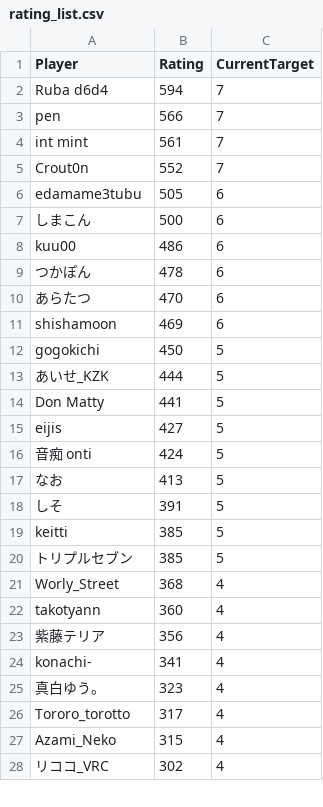
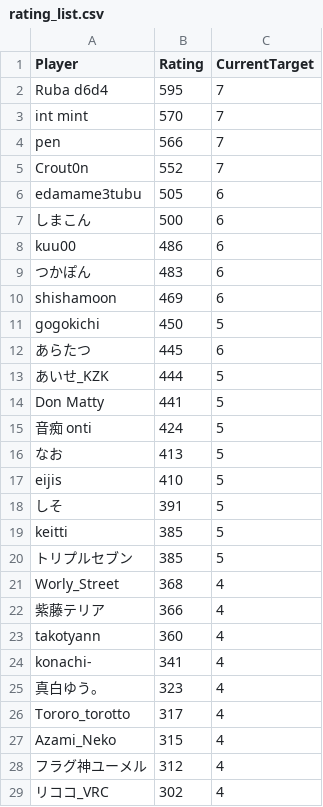
Before and after one commit to eijis-pan/CaromFargoRanking, a CSV file: src/CaromFargoRanking/data/rating_list.csv, drawn as a sheet; only a part is shown; the diff covers the shown part only.

Commit message:
GitHub Actions から差分を Push

```diff
--- a/src/CaromFargoRanking/data/rating_list.csv
+++ b/src/CaromFargoRanking/data/rating_list.csv
@@ -1,5 +1,5 @@
 "Player","Rating","CurrentTarget"
-"Ruba d6d4","594","7"
+"Ruba d6d4","595","7"
+"int mint","570","7"
 "pen","566","7"
-"int mint","561","7"
 "Crout0n","552","7"
@@ -8,11 +8,11 @@
 "kuu00","486","6"
-"つかぽん","478","6"
-"あらたつ","470","6"
+"つかぽん","483","6"
 "shishamoon","469","6"
 "gogokichi","450","5"
+"あらたつ","445","6"
 "あいせ_KZK","444","5"
 "Don Matty","441","5"
-"eijis","427","5"
 "音痴 onti","424","5"
 "なお","413","5"
+"eijis","410","5"
 "しそ","391","5"
@@ -21,4 +21,4 @@
 "Worly_Street","368","4"
+"紫藤テリア","366","4"
 "takotyann","360","4"
-"紫藤テリア","356","4"
 "konachi-","341","4"
@@ -27,2 +27,3 @@
 "Azami_Neko","315","4"
+"フラグ神ユーメル","312","4"
 "リココ_VRC","302","4"
```
Also changed, not shown: 1 removed row elsewhere in this file.
